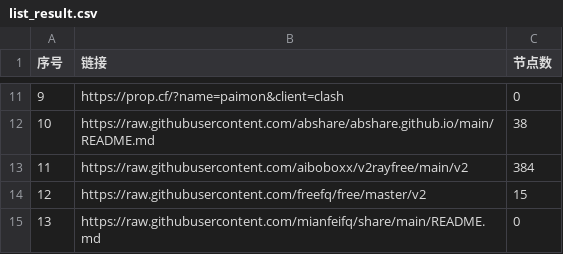
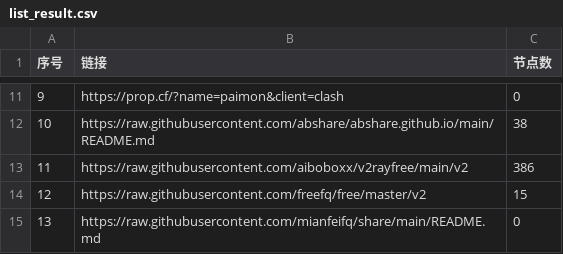
Before and after one commit to chengzhiming/AutoMergePublicNodes, a CSV file: list_result.csv, drawn as a sheet; only a part is shown, gaps mark what is left out.

```diff
--- a/list_result.csv
+++ b/list_result.csv
@@ -12,3 +12,3 @@
 10,https://raw.githubusercontent.com/abshare/abshare.github.io/main/README.md,38
-11,https://raw.githubusercontent.com/aiboboxx/v2rayfree/main/v2,384
+11,https://raw.githubusercontent.com/aiboboxx/v2rayfree/main/v2,386
 12,https://raw.githubusercontent.com/freefq/free/master/v2,15
```
Also changed, not shown: 4 other files.
